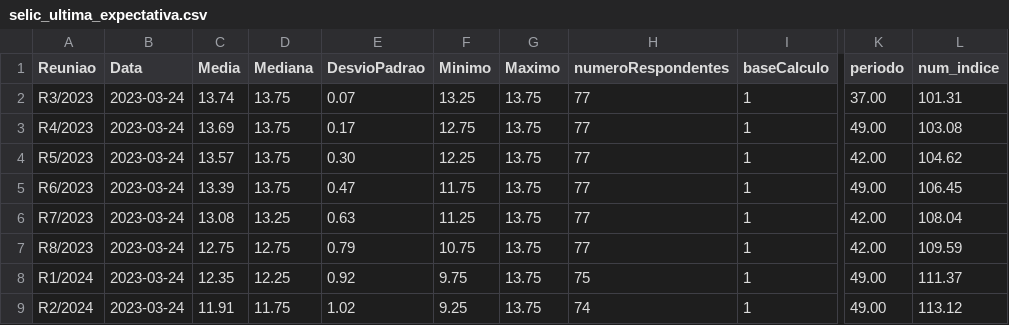
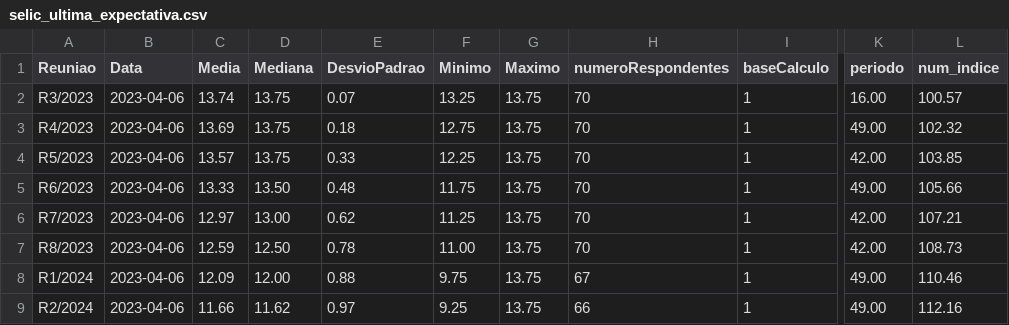
Before and after one commit to nobru01/BcB_Forcast, a CSV file: output/selic_ultima_expectativa.csv, drawn as a sheet; only a part is shown, gaps mark what is left out; the diff covers the shown part only; the diff names each change by its address in the sheet, - before the commit and + after, or states it on an @@ line.

```diff
--- a/output/selic_ultima_expectativa.csv
+++ b/output/selic_ultima_expectativa.csv
-B2:B9 (Data): 2023-03-24
+B2:B9 (Data): 2023-04-06
-H2:H7 (numeroRespondentes): 77
+H2:H7 (numeroRespondentes): 70
-K2 (periodo): 37.00
+K2 (periodo): 16.00
-L2 (num_indice): 101.31
+L2 (num_indice): 100.57
-E3 (DesvioPadrao): 0.17
+E3 (DesvioPadrao): 0.18
-L3 (num_indice): 103.08
+L3 (num_indice): 102.32
-E4 (DesvioPadrao): 0.30
+E4 (DesvioPadrao): 0.33
-L4 (num_indice): 104.62
+L4 (num_indice): 103.85
-C5 (Media): 13.39
+C5 (Media): 13.33
-D5 (Mediana): 13.75
+D5 (Mediana): 13.50
-E5 (DesvioPadrao): 0.47
+E5 (DesvioPadrao): 0.48
-L5 (num_indice): 106.45
+L5 (num_indice): 105.66
-C6 (Media): 13.08
+C6 (Media): 12.97
-D6 (Mediana): 13.25
+D6 (Mediana): 13.00
-E6 (DesvioPadrao): 0.63
+E6 (DesvioPadrao): 0.62
-L6 (num_indice): 108.04
+L6 (num_indice): 107.21
-C7 (Media): 12.75
+C7 (Media): 12.59
-D7 (Mediana): 12.75
+D7 (Mediana): 12.50
-E7 (DesvioPadrao): 0.79
+E7 (DesvioPadrao): 0.78
-F7 (Minimo): 10.75
+F7 (Minimo): 11.00
-L7 (num_indice): 109.59
+L7 (num_indice): 108.73
-C8 (Media): 12.35
+C8 (Media): 12.09
-D8 (Mediana): 12.25
+D8 (Mediana): 12.00
-E8 (DesvioPadrao): 0.92
+E8 (DesvioPadrao): 0.88
-H8 (numeroRespondentes): 75
+H8 (numeroRespondentes): 67
-L8 (num_indice): 111.37
+L8 (num_indice): 110.46
-C9 (Media): 11.91
+C9 (Media): 11.66
-D9 (Mediana): 11.75
+D9 (Mediana): 11.62
-E9 (DesvioPadrao): 1.02
+E9 (DesvioPadrao): 0.97
-H9 (numeroRespondentes): 74
+H9 (numeroRespondentes): 66
-L9 (num_indice): 113.12
+L9 (num_indice): 112.16
```
Also changed, not shown: 53 edited cells elsewhere in this file, output/annual_data_df.csv, output/monthly_data_df.csv, 11 other files.
